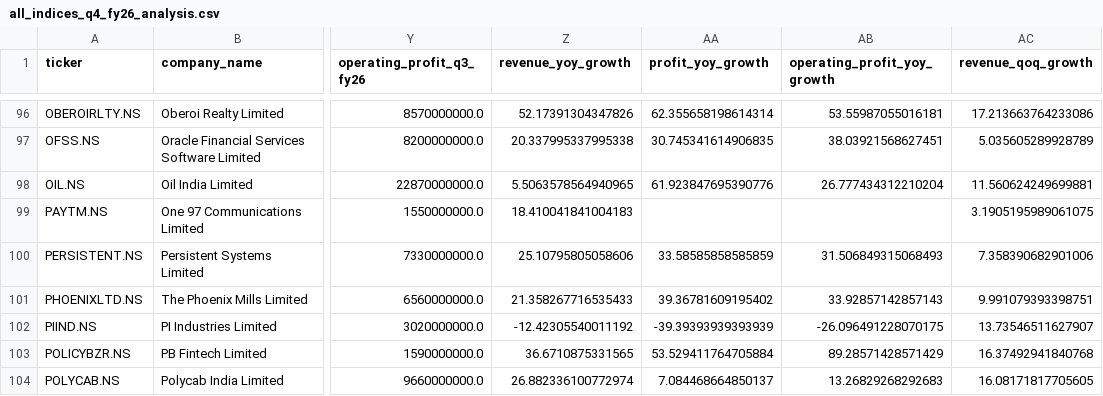
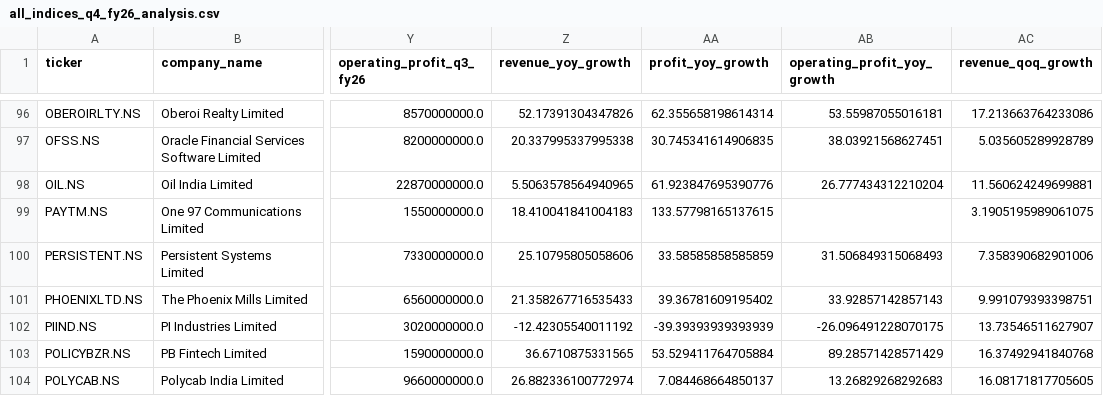
Before and after one commit to praveenyadav61/strategies, a CSV file: data/quarterly/all_indices_q4_fy26_analysis.csv, drawn as a sheet; only a part is shown, gaps mark what is left out; the diff covers the shown part only; the diff names each change by its address in the sheet, - before the commit and + after, or states it on an @@ line.

```diff
--- a/data/quarterly/all_indices_q4_fy26_analysis.csv
+++ b/data/quarterly/all_indices_q4_fy26_analysis.csv
-AA99 (profit_yoy_growth): (empty)
+AA99 (profit_yoy_growth): 133.57798165137615
```
Also changed, not shown: 22 edited cells elsewhere in this file, data/quarterly/india_inc_earnings_summary.csv, 3 other files.
